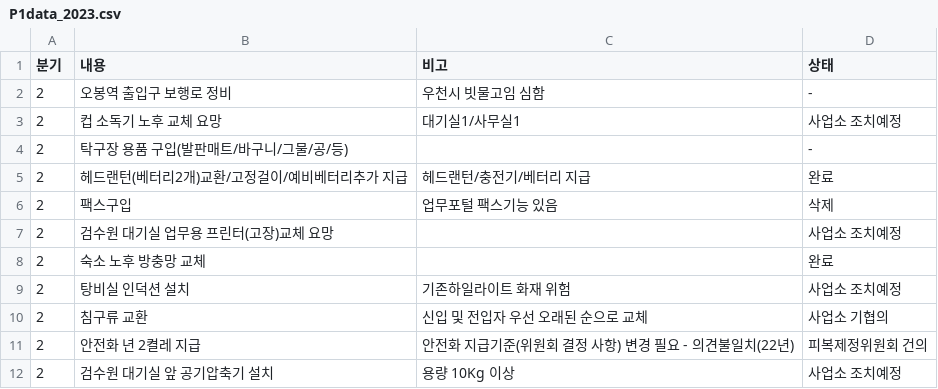
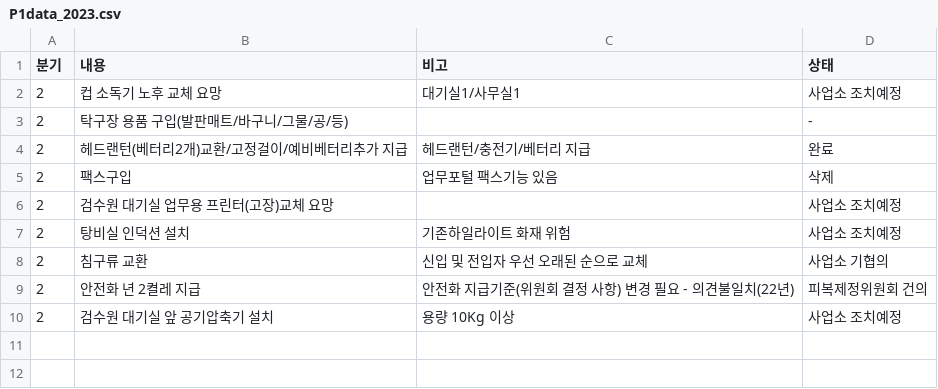
Before and after one commit to yunjimyung/yunjimyung.github.io, a CSV file: P1data_2023.csv, drawn as a sheet.

Commit message:
Update P1data_2023.csv

```diff
--- a/P1data_2023.csv
+++ b/P1data_2023.csv
@@ -1,3 +1,2 @@
 분기,내용,비고,상태
-2,오봉역 출입구 보행로 정비,우천시 빗물고임 심함,-
 2,컵 소독기 노후 교체 요망,대기실1/사무실1,사업소 조치예정
@@ -7,3 +6,2 @@
 2,검수원 대기실 업무용 프린터(고장)교체 요망,,사업소 조치예정
-2,숙소 노후 방충망 교체,,완료
 2,탕비실 인덕션 설치,기존하일라이트 화재 위험,사업소 조치예정
```
